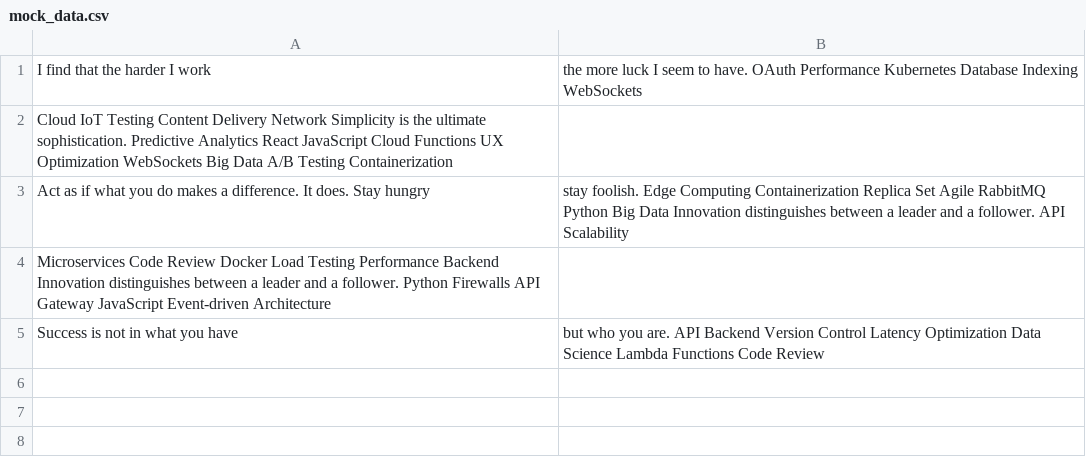
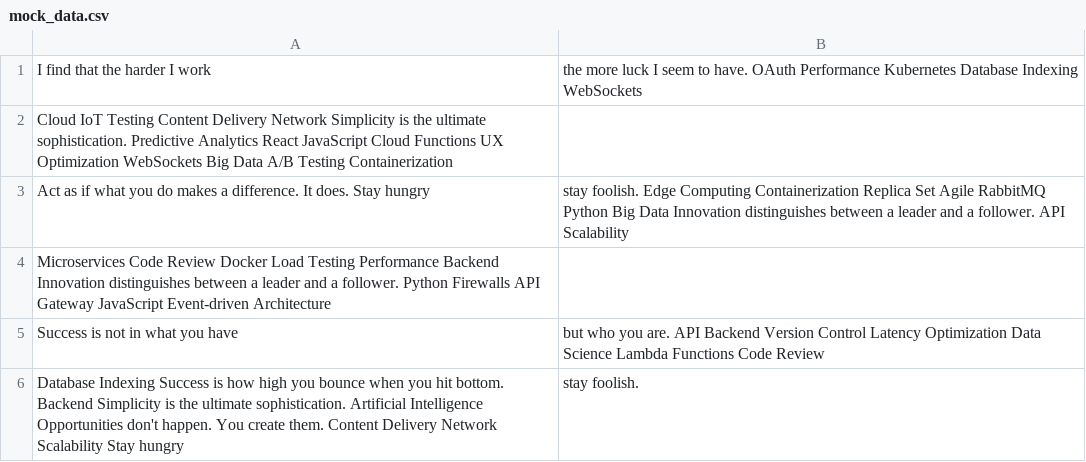
Before and after one commit to relics-04deceit/Dorimand-1606, a CSV file: reports/mock_data.csv, drawn as a sheet.

Commit message:
Updated reports

```diff
--- a/reports/mock_data.csv
+++ b/reports/mock_data.csv
@@ -5 +5,2 @@ Microservices Code Review Docker Load Testing Performance Backend Innovation dis
 Success is not in what you have, but who you are. API Backend Version Control Latency Optimization Data Science Lambda Functions Code Review
+Database Indexing Success is how high you bounce when you hit bottom. Backend Simplicity is the ultimate sophistication. Artificial Intelligence Opportunities don't happen. You create them. Content Delivery Network Scalability Stay hungry, stay foolish.
```
Also changed, not shown: 3 other files.
